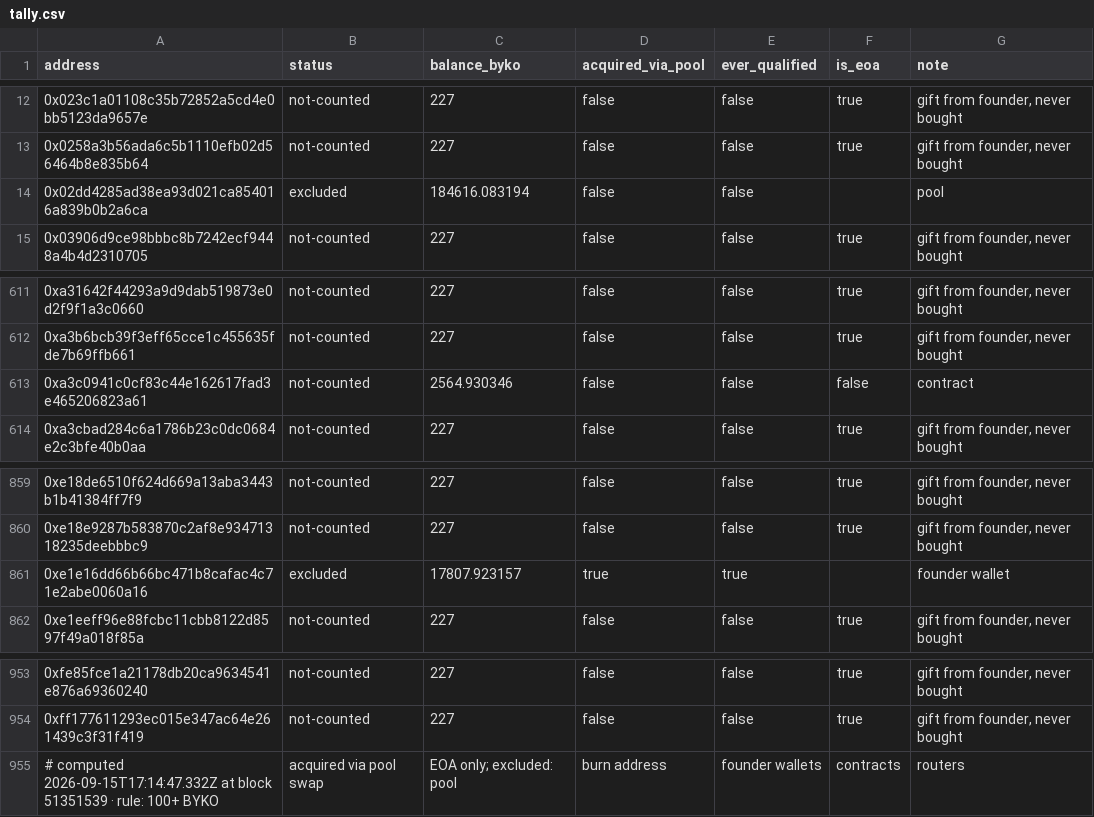
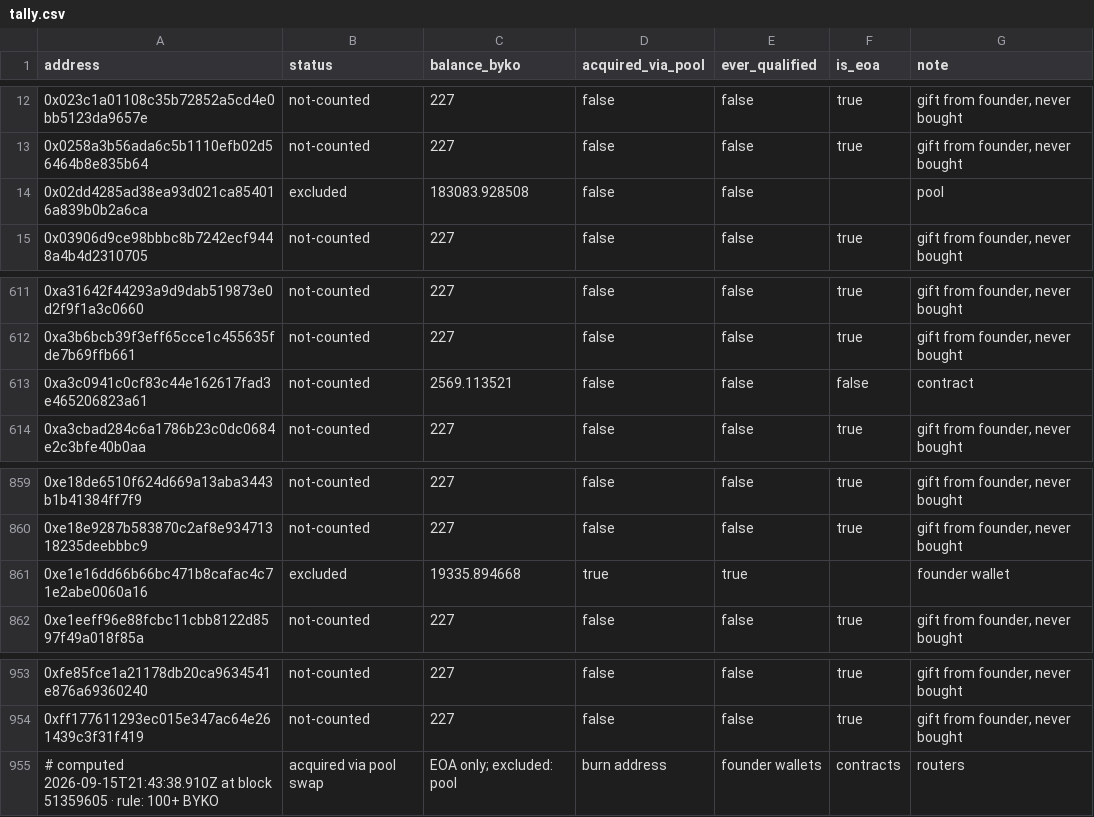
Before and after one commit to bykovas/byko, a CSV file: website/data/tally.csv, drawn as a sheet; only a part is shown, gaps mark what is left out.

Commit message:
tally snapshot at block 51359605

```diff
--- a/website/data/tally.csv
+++ b/website/data/tally.csv
@@ -13,3 +13,3 @@ address,status,balance_byko,acquired_via_pool,ever_qualified,is_eoa,note
 0x0258a3b56ada6c5b1110efb02d56464b8e835b64,not-counted,227,false,false,true,"gift from founder, never bought"
-0x02dd4285ad38ea93d021ca854016a839b0b2a6ca,excluded,184616.083194,false,false,,"pool"
+0x02dd4285ad38ea93d021ca854016a839b0b2a6ca,excluded,183083.928508,false,false,,"pool"
 0x03906d9ce98bbbc8b7242ecf9448a4b4d2310705,not-counted,227,false,false,true,"gift from founder, never bought"
@@ -612,3 +612,3 @@ address,status,balance_byko,acquired_via_pool,ever_qualified,is_eoa,note
 0xa3b6bcb39f3eff65cce1c455635fde7b69ffb661,not-counted,227,false,false,true,"gift from founder, never bought"
-0xa3c0941c0cf83c44e162617fad3e465206823a61,not-counted,2564.930346,false,false,false,"contract"
+0xa3c0941c0cf83c44e162617fad3e465206823a61,not-counted,2569.113521,false,false,false,"contract"
 0xa3cbad284c6a1786b23c0dc0684e2c3bfe40b0aa,not-counted,227,false,false,true,"gift from founder, never bought"
@@ -860,3 +860,3 @@ address,status,balance_byko,acquired_via_pool,ever_qualified,is_eoa,note
 0xe18e9287b583870c2af8e93471318235deebbbc9,not-counted,227,false,false,true,"gift from founder, never bought"
-0xe1e16dd66b66bc471b8cafac4c71e2abe0060a16,excluded,17807.923157,true,true,,"founder wallet"
+0xe1e16dd66b66bc471b8cafac4c71e2abe0060a16,excluded,19335.894668,true,true,,"founder wallet"
 0xe1eeff96e88fcbc11cbb8122d8597f49a018f85a,not-counted,227,false,false,true,"gift from founder, never bought"
@@ -954,2 +954,2 @@ address,status,balance_byko,acquired_via_pool,ever_qualified,is_eoa,note
 0xff177611293ec015e347ac64e261439c3f31f419,not-counted,227,false,false,true,"gift from founder, never bought"
-# computed 2026-09-15T17:14:47.332Z at block 51351539 · rule: 100+ BYKO, acquired via pool swap, EOA only; excluded: pool, burn address, founder wallets, contracts, routers
+# computed 2026-09-15T21:43:38.910Z at block 51359605 · rule: 100+ BYKO, acquired via pool swap, EOA only; excluded: pool, burn address, founder wallets, contracts, routers
```
Also changed, not shown: 2 other files.
